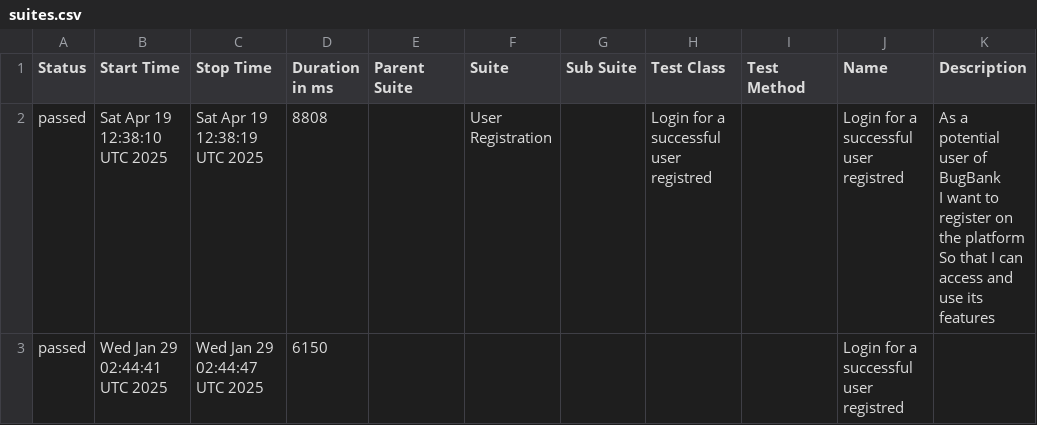
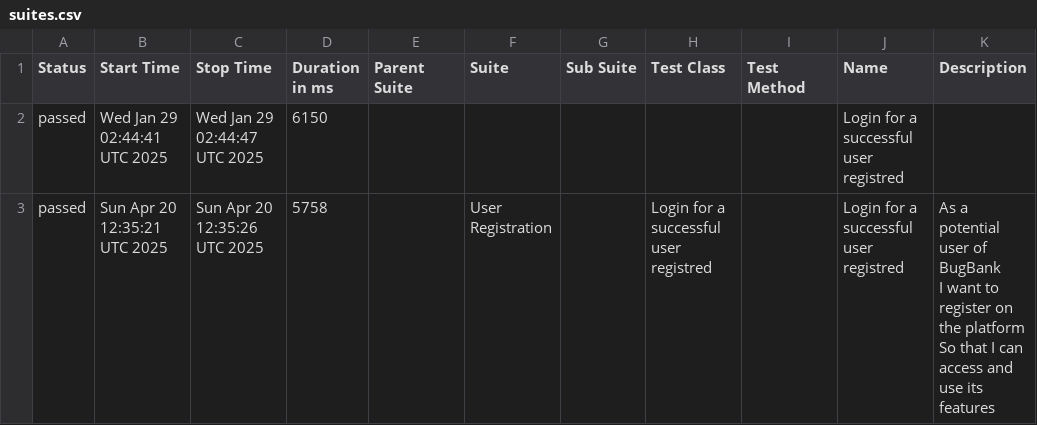
Before and after one commit to marcoshioka/JavaSeleniumCucumber, a CSV file: data/suites.csv, drawn as a sheet; removed rows and columns are numbered as before the commit, all else as after; ↵ is a line break in a cell; the diff names each change by its address in the sheet, - before the commit and + after, or states it on an @@ line.

```diff
--- a/data/suites.csv
+++ b/data/suites.csv
-row 2: passed | Sat Apr 19 12:38:10 UTC 2025 | Sat Apr 19 12:38:19 UTC 2025 | 8808 |  | User Registration |  | Login for a successful user registred |  | Login for a successful user registred | As a potential user of BugBank ↵ I want to register on the platform ↵ So that I can access and use its features
+row 3: passed | Sun Apr 20 12:35:21 UTC 2025 | Sun Apr 20 12:35:26 UTC 2025 | 5758 |  | User Registration |  | Login for a successful user registred |  | Login for a successful user registred | As a potential user of BugBank ↵ I want to register on the platform ↵ So that I can access and use its features
```
Also changed, not shown: 20 other files.
